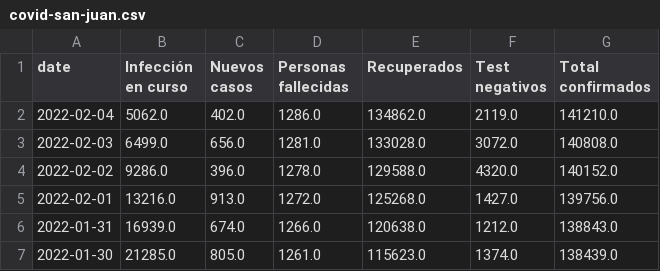
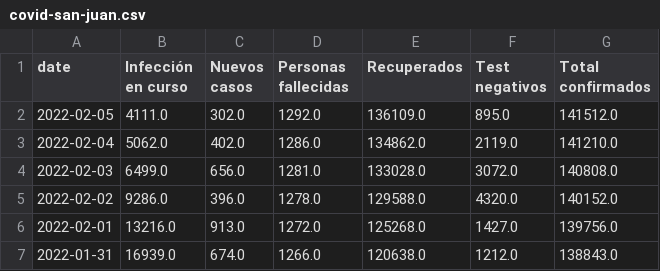
Before and after one commit to canovasjm/covid-19-san-juan, a CSV file: data/covid-san-juan.csv, drawn as a sheet; only a part is shown; the shorter side is filled out with more unchanged rows; the diff names each change by its address in the sheet, - before the commit and + after, or states it on an @@ line.

Commit message:
update data

```diff
--- a/data/covid-san-juan.csv
+++ b/data/covid-san-juan.csv
+row 2: 2022-02-05 | 4111.0 | 302.0 | 1292.0 | 136109.0 | 895.0 | 141512.0
```
